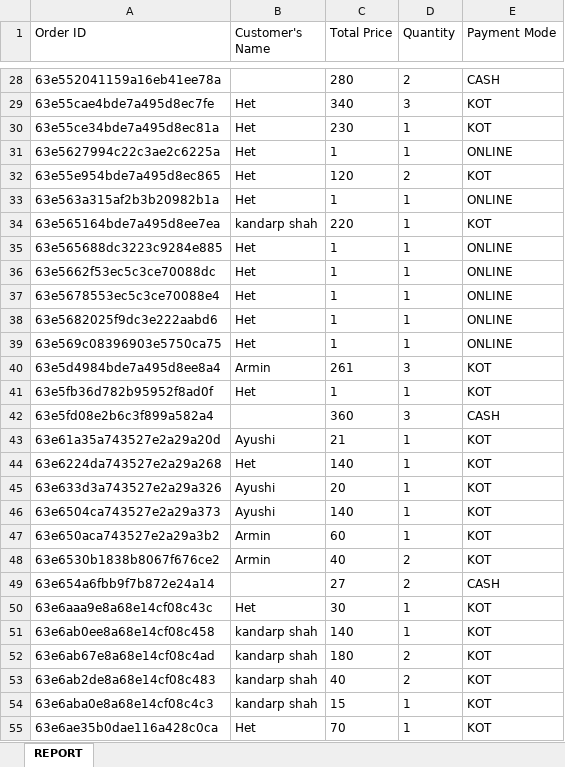
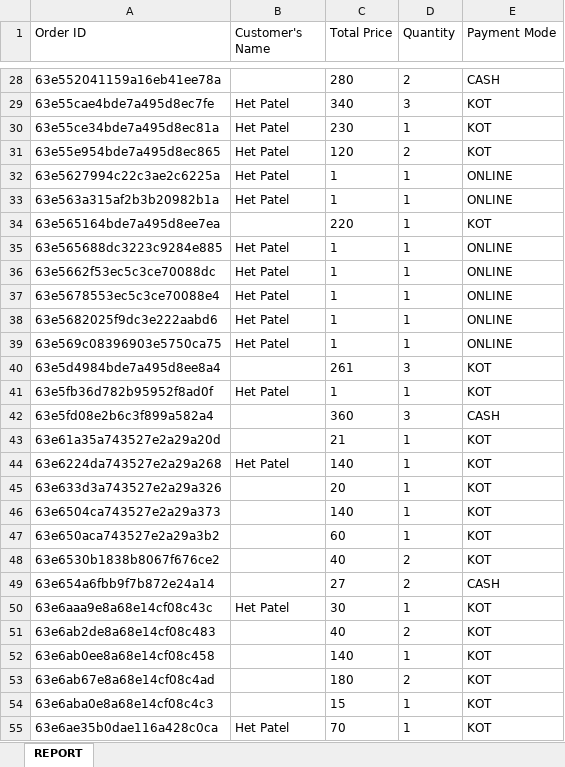
Before and after one commit to Pratham-shah19/ssip, an Excel workbook: canteen/controllers/thisMonthReport.xlsx, sheet REPORT, drawn as a sheet; only a part is shown, gaps mark what is left out; values as stored, in another font and other column widths than the file's, no borders; removed rows and columns are numbered as before the commit, all else as after; the diff covers the shown part only; the diff names each change by its address in the sheet, - before the commit and + after, or states it on an @@ line.

```diff
--- a/canteen/controllers/thisMonthReport.xlsx (sheet REPORT)
+++ b/canteen/controllers/thisMonthReport.xlsx (sheet REPORT)
-B29:B30 (Customer's Name): Het
+B29:B30 (Customer's Name): Het Patel
-row 31: 63e5627994c22c3ae2c6225a | Het | 1 | 1 | ONLINE
-B31 (Customer's Name): Het
+B31 (Customer's Name): Het Patel
+row 32: 63e5627994c22c3ae2c6225a | Het Patel | 1 | 1 | ONLINE
-B33 (Customer's Name): Het
+B33 (Customer's Name): Het Patel
-B34 (Customer's Name): kandarp shah
+B34 (Customer's Name): (empty)
-B35:B39 (Customer's Name): Het
+B35:B39 (Customer's Name): Het Patel
-B40 (Customer's Name): Armin
+B40 (Customer's Name): (empty)
-B41 (Customer's Name): Het
+B41 (Customer's Name): Het Patel
-B43 (Customer's Name): Ayushi
+B43 (Customer's Name): (empty)
-B44 (Customer's Name): Het
+B44 (Customer's Name): Het Patel
-B45:B46 (Customer's Name): Ayushi
+B45:B46 (Customer's Name): (empty)
-B47:B48 (Customer's Name): Armin
+B47:B48 (Customer's Name): (empty)
-B50 (Customer's Name): Het
+B50 (Customer's Name): Het Patel
+row 51: 63e6ab2de8a68e14cf08c483 |  | 40 | 2 | KOT
-B52:B53 (Customer's Name): kandarp shah
+B52:B53 (Customer's Name): (empty)
-row 53: 63e6ab2de8a68e14cf08c483 | kandarp shah | 40 | 2 | KOT
-B54 (Customer's Name): kandarp shah
+B54 (Customer's Name): (empty)
-B55 (Customer's Name): Het
+B55 (Customer's Name): Het Patel
```
Also changed, not shown: 39 added rows, 4 removed rows, 2 moved rows and 25 edited cells elsewhere in this sheet, canteen/controllers/lastMonthReport.xlsx, 4 other files.
